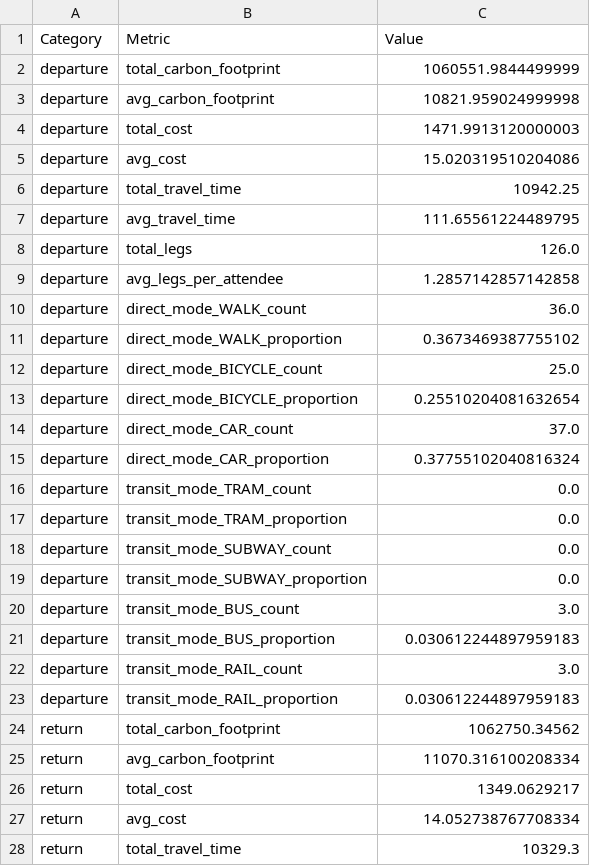
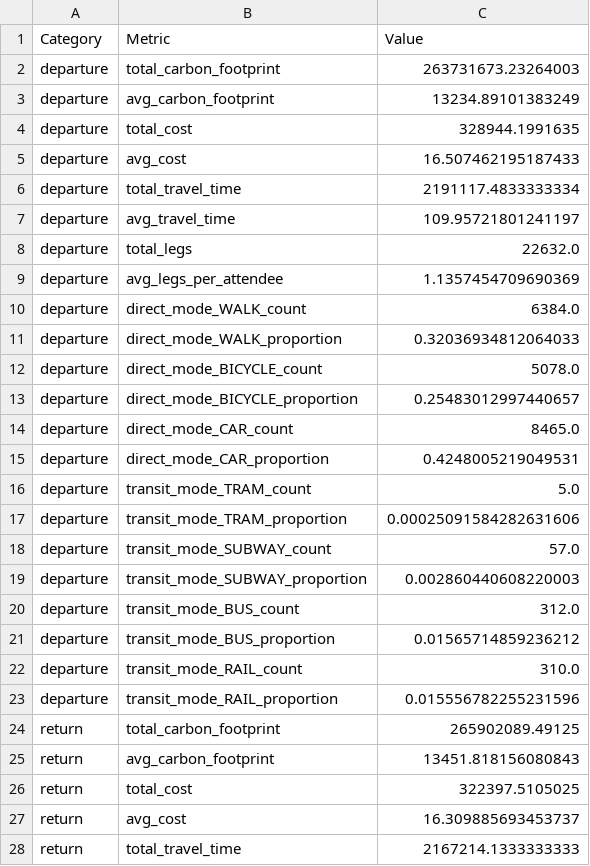
Before and after one commit to vchibu/SustainableFestivals, a CSV file: FirstOrderSimulation/Data/FinalStatistics/CSVs/min_cost_metrics.csv, drawn as a sheet; only a part is shown; the diff covers the shown part only.

```diff
--- a/FirstOrderSimulation/Data/FinalStatistics/CSVs/min_cost_metrics.csv
+++ b/FirstOrderSimulation/Data/FinalStatistics/CSVs/min_cost_metrics.csv
@@ -1,28 +1,28 @@
 Category,Metric,Value
-departure,total_carbon_footprint,1060551.9844499999
-departure,avg_carbon_footprint,10821.959024999998
-departure,total_cost,1471.9913120000003
-departure,avg_cost,15.020319510204086
-departure,total_travel_time,10942.25
-departure,avg_travel_time,111.65561224489795
-departure,total_legs,126.0
-departure,avg_legs_per_attendee,1.2857142857142858
-departure,direct_mode_WALK_count,36.0
-departure,direct_mode_WALK_proportion,0.3673469387755102
-departure,direct_mode_BICYCLE_count,25.0
-departure,direct_mode_BICYCLE_proportion,0.25510204081632654
-departure,direct_mode_CAR_count,37.0
-departure,direct_mode_CAR_proportion,0.37755102040816324
-departure,transit_mode_TRAM_count,0.0
-departure,transit_mode_TRAM_proportion,0.0
-departure,transit_mode_SUBWAY_count,0.0
-departure,transit_mode_SUBWAY_proportion,0.0
-departure,transit_mode_BUS_count,3.0
-departure,transit_mode_BUS_proportion,0.030612244897959183
-departure,transit_mode_RAIL_count,3.0
-departure,transit_mode_RAIL_proportion,0.030612244897959183
-return,total_carbon_footprint,1062750.34562
-return,avg_carbon_footprint,11070.316100208334
-return,total_cost,1349.0629217
-return,avg_cost,14.052738767708334
-return,total_travel_time,10329.3
+departure,total_carbon_footprint,263731673.23264003
+departure,avg_carbon_footprint,13234.89101383249
+departure,total_cost,328944.1991635
+departure,avg_cost,16.507462195187433
+departure,total_travel_time,2191117.4833333334
+departure,avg_travel_time,109.95721801241197
+departure,total_legs,22632.0
+departure,avg_legs_per_attendee,1.1357454709690369
+departure,direct_mode_WALK_count,6384.0
+departure,direct_mode_WALK_proportion,0.32036934812064033
+departure,direct_mode_BICYCLE_count,5078.0
+departure,direct_mode_BICYCLE_proportion,0.25483012997440657
+departure,direct_mode_CAR_count,8465.0
+departure,direct_mode_CAR_proportion,0.4248005219049531
+departure,transit_mode_TRAM_count,5.0
+departure,transit_mode_TRAM_proportion,0.00025091584282631606
+departure,transit_mode_SUBWAY_count,57.0
+departure,transit_mode_SUBWAY_proportion,0.002860440608220003
+departure,transit_mode_BUS_count,312.0
+departure,transit_mode_BUS_proportion,0.01565714859236212
+departure,transit_mode_RAIL_count,310.0
+departure,transit_mode_RAIL_proportion,0.015556782255231596
+return,total_carbon_footprint,265902089.49125
+return,avg_carbon_footprint,13451.818156080843
+return,total_cost,322397.5105025
+return,avg_cost,16.309885693453737
+return,total_travel_time,2167214.1333333333
```
Also changed, not shown: 35 edited cells elsewhere in this file, FirstOrderSimulation/Data/ComparativeStatistics/comparative_analysis_return.csv, FirstOrderSimulation/Data/FinalStatistics/CSVs/min_carbon_metrics.csv, 35 other files.
